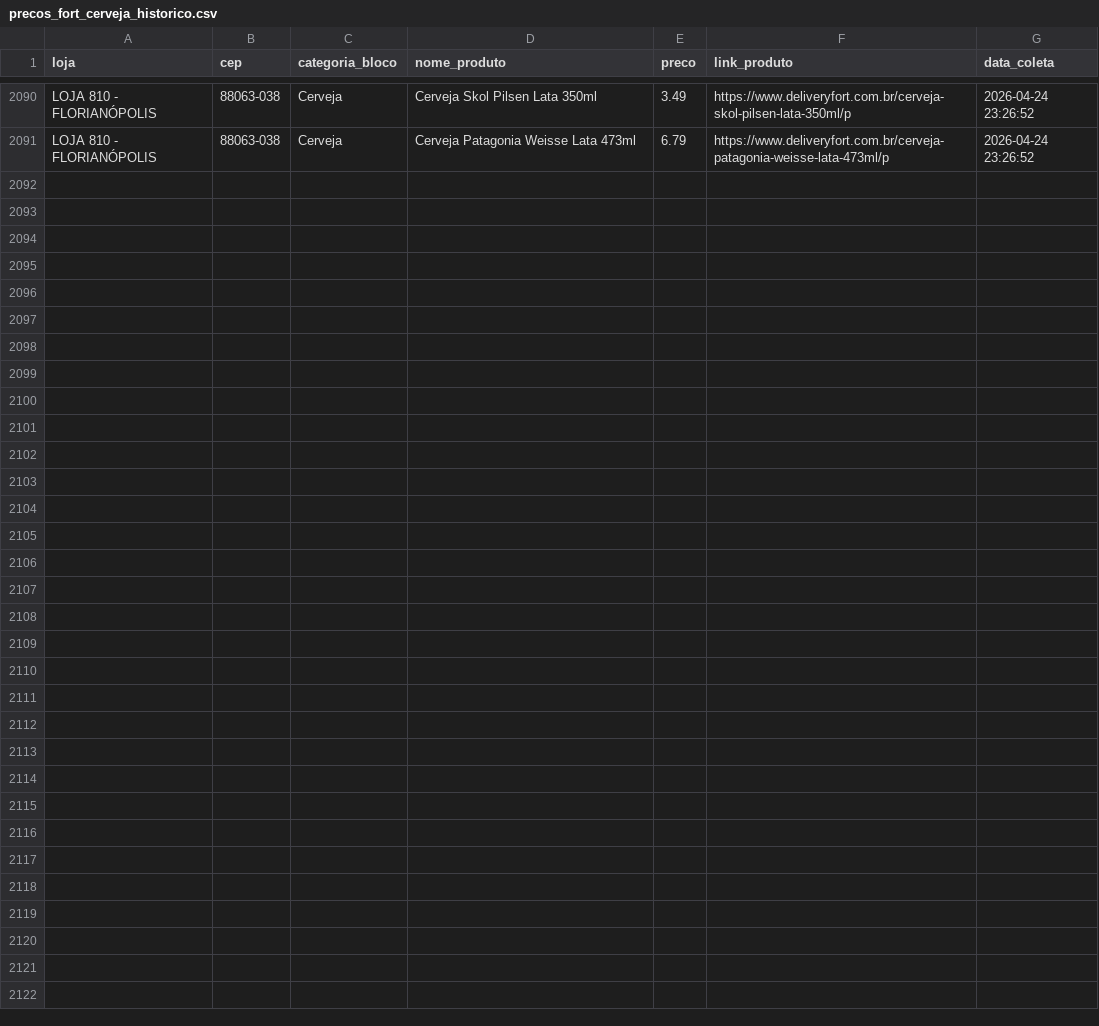
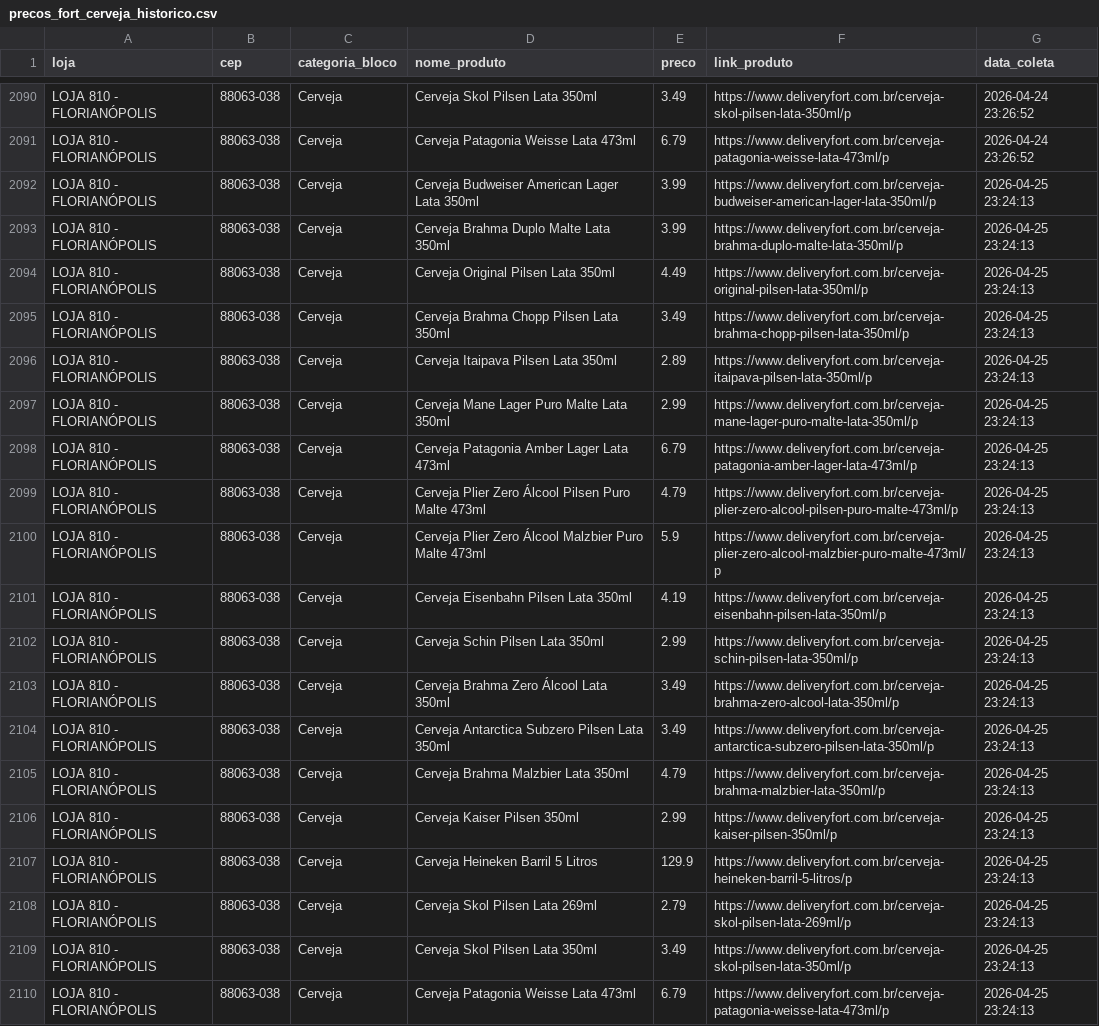
Before and after one commit to andreromaooliveira90/PROJETO_PRECOS_FORT, a CSV file: data/raw/precos_fort_cerveja_historico.csv, drawn as a sheet; only a part is shown, gaps mark what is left out; the diff names each change by its address in the sheet, - before the commit and + after, or states it on an @@ line.

```diff
--- a/data/raw/precos_fort_cerveja_historico.csv
+++ b/data/raw/precos_fort_cerveja_historico.csv
+row 2092: LOJA 810 - FLORIANÓPOLIS | 88063-038 | Cerveja | Cerveja Budweiser American Lager Lata 350ml | 3.99 | https://www.deliveryfort.com.br/cerveja-budweiser-american-lager-lata-350ml/p | 2026-04-25 23:24:13
+row 2093: LOJA 810 - FLORIANÓPOLIS | 88063-038 | Cerveja | Cerveja Brahma Duplo Malte Lata 350ml | 3.99 | https://www.deliveryfort.com.br/cerveja-brahma-duplo-malte-lata-350ml/p | 2026-04-25 23:24:13
+row 2094: LOJA 810 - FLORIANÓPOLIS | 88063-038 | Cerveja | Cerveja Original Pilsen Lata 350ml | 4.49 | https://www.deliveryfort.com.br/cerveja-original-pilsen-lata-350ml/p | 2026-04-25 23:24:13
+row 2095: LOJA 810 - FLORIANÓPOLIS | 88063-038 | Cerveja | Cerveja Brahma Chopp Pilsen Lata 350ml | 3.49 | https://www.deliveryfort.com.br/cerveja-brahma-chopp-pilsen-lata-350ml/p | 2026-04-25 23:24:13
+row 2096: LOJA 810 - FLORIANÓPOLIS | 88063-038 | Cerveja | Cerveja Itaipava Pilsen Lata 350ml | 2.89 | https://www.deliveryfort.com.br/cerveja-itaipava-pilsen-lata-350ml/p | 2026-04-25 23:24:13
+row 2097: LOJA 810 - FLORIANÓPOLIS | 88063-038 | Cerveja | Cerveja Mane Lager Puro Malte Lata 350ml | 2.99 | https://www.deliveryfort.com.br/cerveja-mane-lager-puro-malte-lata-350ml/p | 2026-04-25 23:24:13
+row 2098: LOJA 810 - FLORIANÓPOLIS | 88063-038 | Cerveja | Cerveja Patagonia Amber Lager Lata 473ml | 6.79 | https://www.deliveryfort.com.br/cerveja-patagonia-amber-lager-lata-473ml/p | 2026-04-25 23:24:13
+row 2099: LOJA 810 - FLORIANÓPOLIS | 88063-038 | Cerveja | Cerveja Plier Zero Álcool Pilsen Puro Malte 473ml | 4.79 | https://www.deliveryfort.com.br/cerveja-plier-zero-alcool-pilsen-puro-malte-473ml/p | 2026-04-25 23:24:13
+row 2100: LOJA 810 - FLORIANÓPOLIS | 88063-038 | Cerveja | Cerveja Plier Zero Álcool Malzbier Puro Malte 473ml | 5.9 | https://www.deliveryfort.com.br/cerveja-plier-zero-alcool-malzbier-puro-malte-473ml/p | 2026-04-25 23:24:13
+row 2101: LOJA 810 - FLORIANÓPOLIS | 88063-038 | Cerveja | Cerveja Eisenbahn Pilsen Lata 350ml | 4.19 | https://www.deliveryfort.com.br/cerveja-eisenbahn-pilsen-lata-350ml/p | 2026-04-25 23:24:13
+row 2102: LOJA 810 - FLORIANÓPOLIS | 88063-038 | Cerveja | Cerveja Schin Pilsen Lata 350ml | 2.99 | https://www.deliveryfort.com.br/cerveja-schin-pilsen-lata-350ml/p | 2026-04-25 23:24:13
+row 2103: LOJA 810 - FLORIANÓPOLIS | 88063-038 | Cerveja | Cerveja Brahma Zero Álcool Lata 350ml | 3.49 | https://www.deliveryfort.com.br/cerveja-brahma-zero-alcool-lata-350ml/p | 2026-04-25 23:24:13
+row 2104: LOJA 810 - FLORIANÓPOLIS | 88063-038 | Cerveja | Cerveja Antarctica Subzero Pilsen Lata 350ml | 3.49 | https://www.deliveryfort.com.br/cerveja-antarctica-subzero-pilsen-lata-350ml/p | 2026-04-25 23:24:13
+row 2105: LOJA 810 - FLORIANÓPOLIS | 88063-038 | Cerveja | Cerveja Brahma Malzbier Lata 350ml | 4.79 | https://www.deliveryfort.com.br/cerveja-brahma-malzbier-lata-350ml/p | 2026-04-25 23:24:13
+row 2106: LOJA 810 - FLORIANÓPOLIS | 88063-038 | Cerveja | Cerveja Kaiser Pilsen 350ml | 2.99 | https://www.deliveryfort.com.br/cerveja-kaiser-pilsen-350ml/p | 2026-04-25 23:24:13
+row 2107: LOJA 810 - FLORIANÓPOLIS | 88063-038 | Cerveja | Cerveja Heineken Barril 5 Litros | 129.9 | https://www.deliveryfort.com.br/cerveja-heineken-barril-5-litros/p | 2026-04-25 23:24:13
+row 2108: LOJA 810 - FLORIANÓPOLIS | 88063-038 | Cerveja | Cerveja Skol Pilsen Lata 269ml | 2.79 | https://www.deliveryfort.com.br/cerveja-skol-pilsen-lata-269ml/p | 2026-04-25 23:24:13
+row 2109: LOJA 810 - FLORIANÓPOLIS | 88063-038 | Cerveja | Cerveja Skol Pilsen Lata 350ml | 3.49 | https://www.deliveryfort.com.br/cerveja-skol-pilsen-lata-350ml/p | 2026-04-25 23:24:13
+row 2110: LOJA 810 - FLORIANÓPOLIS | 88063-038 | Cerveja | Cerveja Patagonia Weisse Lata 473ml | 6.79 | https://www.deliveryfort.com.br/cerveja-patagonia-weisse-lata-473ml/p | 2026-04-25 23:24:13
```
Also changed, not shown: data/raw/precos_fort_arroz_historico.csv, data/raw/precos_fort_café_500g_historico.csv, 11 other files.
